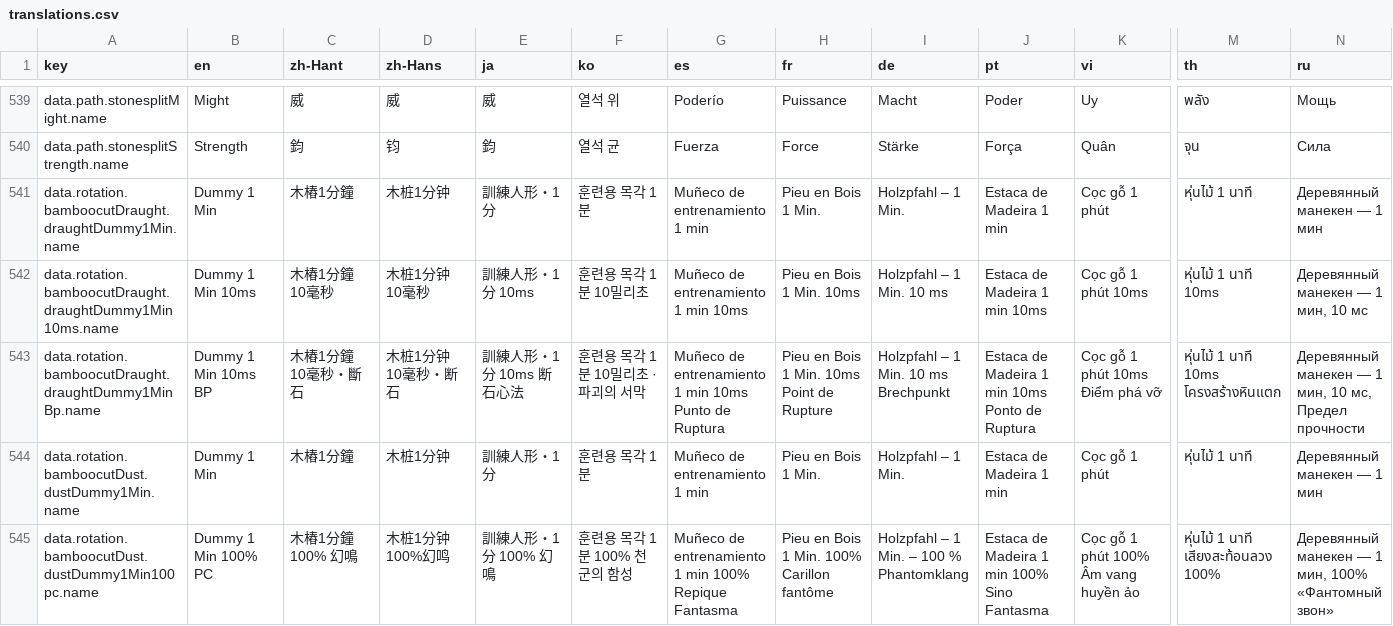
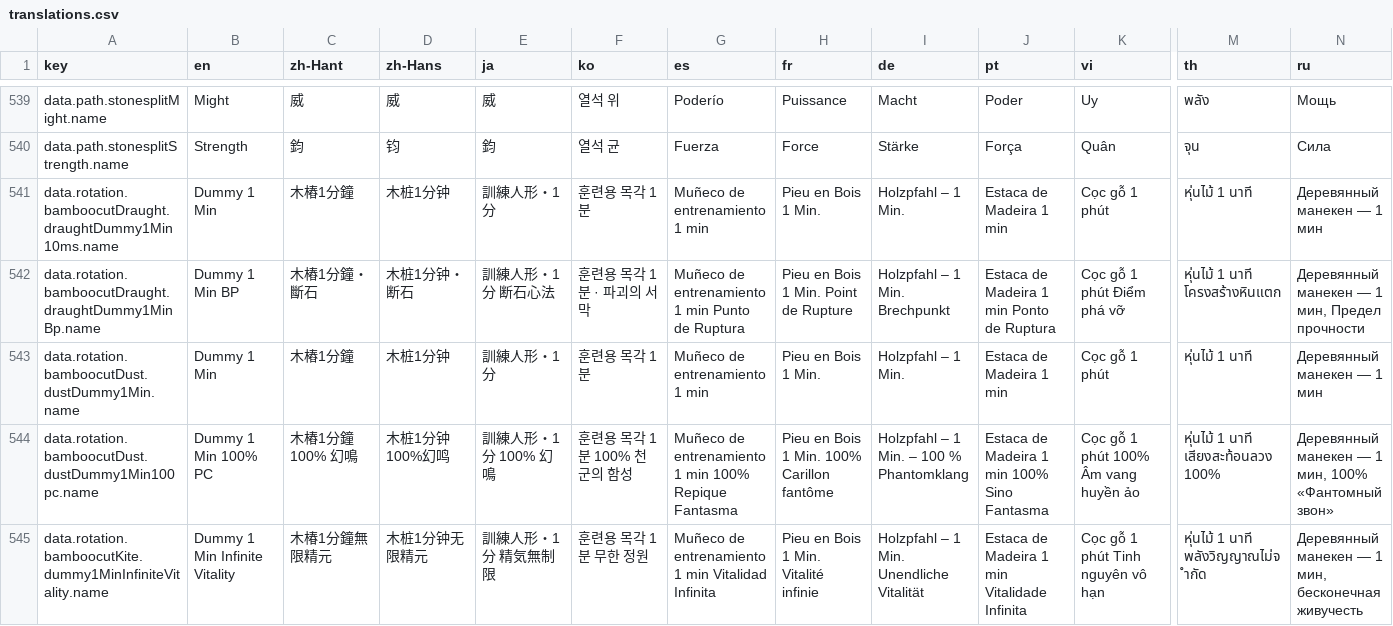
Before and after one commit to greydust/where-builds-meet, a CSV file: locales/translations.csv, drawn as a sheet; only a part is shown, gaps mark what is left out; the shorter side is filled out with more unchanged rows; removed rows and columns are numbered as before the commit, all else as after; rows hold the shown columns only; the diff names each change by its address in the sheet, - before the commit and + after, or states it on an @@ line.

Commit message:
Remove Inebriate heavy latency and use 25 ms Draught presets.
Keep both one-minute rotations inside their enhanced windows and battle cutoff after the heavy latency correction. Accept the reviewed DPS changes and remove the superseded preset.

```diff
--- a/locales/translations.csv
+++ b/locales/translations.csv
-A541 (key): data.rotation.bamboocutDraught.draughtDummy1Min.name
+A541 (key): data.rotation.bamboocutDraught.draughtDummy1Min10ms.name
-row 542: data.rotation.bamboocutDraught.draughtDummy1Min10ms.name | Dummy 1 Min 10ms | 木樁1分鐘 10毫秒 | 木桩1分钟 10毫秒 | 訓練人形・1分 10ms | 훈련용 목각 1분 10밀리초 | Muñeco de entrenamiento 1 min 10ms | Pieu en Bois 1 Min. 10ms | Holzpfahl – 1 Min. 10 ms | Estaca de Madeira 1 min 10ms | Cọc gỗ 1 phút 10ms | หุ่นไม้ 1 นาที 10ms | Деревянный манекен — 1 мин, 10 мс
-B542 (en): Dummy 1 Min 10ms BP
+B542 (en): Dummy 1 Min BP
-C542 (zh-Hant): 木樁1分鐘 10毫秒・斷石
+C542 (zh-Hant): 木樁1分鐘・斷石
-D542 (zh-Hans): 木桩1分钟 10毫秒・断石
+D542 (zh-Hans): 木桩1分钟・断石
-E542 (ja): 訓練人形・1分 10ms 断石心法
+E542 (ja): 訓練人形・1分 断石心法
-F542 (ko): 훈련용 목각 1분 10밀리초 · 파괴의 서막
+F542 (ko): 훈련용 목각 1분 · 파괴의 서막
-G542 (es): …1 min 10ms Punto de…
+G542 (es): …1 min Punto de…
-H542 (fr): Pieu en Bois 1 Min. 10ms Point de Rupture
+H542 (fr): Pieu en Bois 1 Min. Point de Rupture
-I542 (de): Holzpfahl – 1 Min. 10 ms Brechpunkt
+I542 (de): Holzpfahl – 1 Min. Brechpunkt
-J542 (pt): Estaca de Madeira 1 min 10ms Ponto de Ruptura
+J542 (pt): Estaca de Madeira 1 min Ponto de Ruptura
-K542 (vi): Cọc gỗ 1 phút 10ms Điểm phá vỡ
+K542 (vi): Cọc gỗ 1 phút Điểm phá vỡ
-M542 (th): หุ่นไม้ 1 นาที 10ms โครงสร้างหินแตก
+M542 (th): หุ่นไม้ 1 นาที โครงสร้างหินแตก
-N542 (ru): …1 мин, 10 мс, Предел прочности
+N542 (ru): …1 мин, Предел прочности
```
Also changed, not shown: 22 other files.
